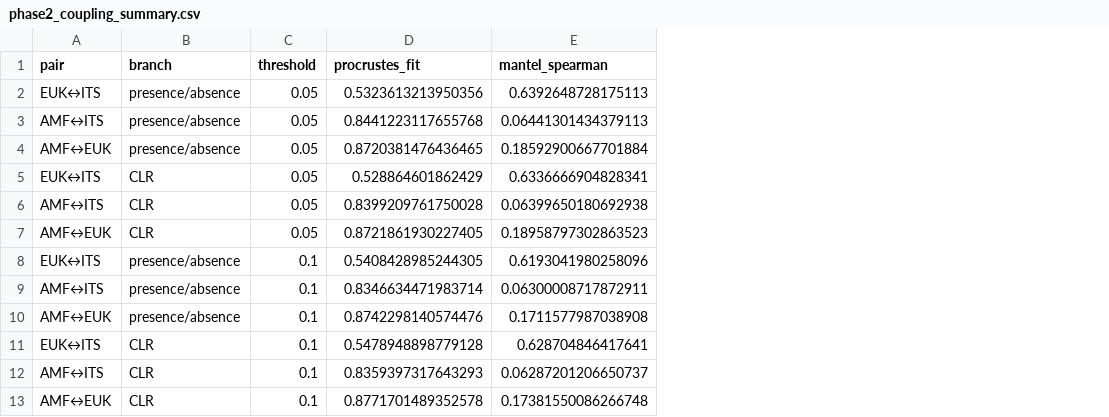
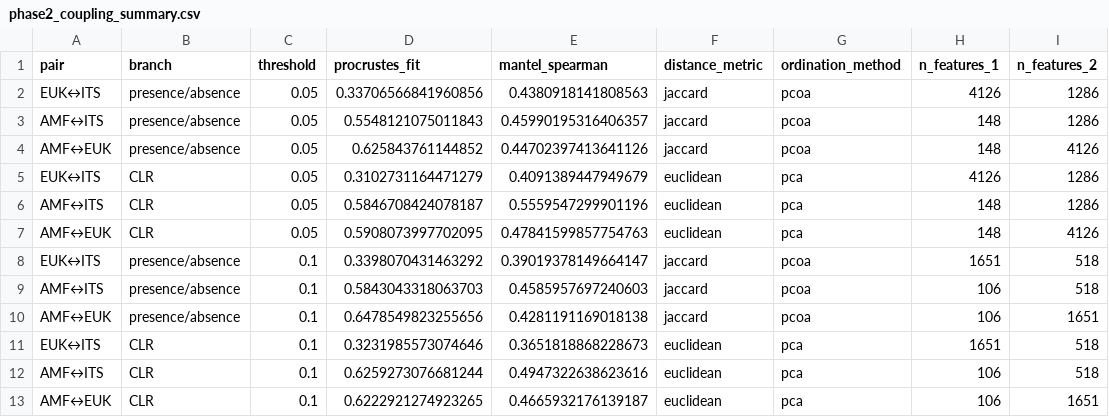
Before and after one commit to bo-maxwell-stevens/agent-microbial-communities, a CSV file: results/phase2_confirmatory_coupling/phase2_coupling_summary.csv, drawn as a sheet; the diff names each change by its address in the sheet, - before the commit and + after, or states it on an @@ line.

Commit message:
Regenerate Phase 2 outputs with true branch semantics

```diff
--- a/results/phase2_confirmatory_coupling/phase2_coupling_summary.csv
+++ b/results/phase2_confirmatory_coupling/phase2_coupling_summary.csv
+column F (distance_metric), rows 2-13: jaccard | jaccard | jaccard | euclidean | euclidean | euclidean | jaccard | jaccard | jaccard | euclidean | euclidean | euclidean
+column G (ordination_method), rows 2-13: pcoa | pcoa | pcoa | pca | pca | pca | pcoa | pcoa | pcoa | pca | pca | pca
+column H (n_features_1), rows 2-13: 4126 | 148 | 148 | 4126 | 148 | 148 | 1651 | 106 | 106 | 1651 | 106 | 106
+column I (n_features_2), rows 2-13: 1286 | 1286 | 4126 | 1286 | 1286 | 4126 | 518 | 518 | 1651 | 518 | 518 | 1651
-D2 (procrustes_fit): 0.5323613213950356
+D2 (procrustes_fit): 0.33706566841960856
-E2 (mantel_spearman): 0.6392648728175113
+E2 (mantel_spearman): 0.4380918141808563
-D3 (procrustes_fit): 0.8441223117655768
+D3 (procrustes_fit): 0.5548121075011843
-E3 (mantel_spearman): 0.06441301434379113
+E3 (mantel_spearman): 0.45990195316406357
-D4 (procrustes_fit): 0.8720381476436465
+D4 (procrustes_fit): 0.625843761144852
-E4 (mantel_spearman): 0.18592900667701884
+E4 (mantel_spearman): 0.44702397413641126
-D5 (procrustes_fit): 0.528864601862429
+D5 (procrustes_fit): 0.3102731164471279
-E5 (mantel_spearman): 0.6336666904828341
+E5 (mantel_spearman): 0.4091389447949679
-D6 (procrustes_fit): 0.8399209761750028
+D6 (procrustes_fit): 0.5846708424078187
-E6 (mantel_spearman): 0.06399650180692938
+E6 (mantel_spearman): 0.5559547299901196
-D7 (procrustes_fit): 0.8721861930227405
+D7 (procrustes_fit): 0.5908073997702095
-E7 (mantel_spearman): 0.18958797302863523
+E7 (mantel_spearman): 0.47841599857754763
-D8 (procrustes_fit): 0.5408428985244305
+D8 (procrustes_fit): 0.3398070431463292
-E8 (mantel_spearman): 0.6193041980258096
+E8 (mantel_spearman): 0.39019378149664147
-D9 (procrustes_fit): 0.8346634471983714
+D9 (procrustes_fit): 0.5843043318063703
-E9 (mantel_spearman): 0.06300008717872911
+E9 (mantel_spearman): 0.4585957697240603
-D10 (procrustes_fit): 0.8742298140574476
+D10 (procrustes_fit): 0.6478549823255656
-E10 (mantel_spearman): 0.1711577987038908
+E10 (mantel_spearman): 0.4281191169018138
-D11 (procrustes_fit): 0.5478948898779128
+D11 (procrustes_fit): 0.3231985573074646
-E11 (mantel_spearman): 0.628704846417641
+E11 (mantel_spearman): 0.3651818868228673
-D12 (procrustes_fit): 0.8359397317643293
+D12 (procrustes_fit): 0.6259273076681244
-E12 (mantel_spearman): 0.06287201206650737
+E12 (mantel_spearman): 0.4947322638623616
-D13 (procrustes_fit): 0.8771701489352578
+D13 (procrustes_fit): 0.6222921274923265
-E13 (mantel_spearman): 0.17381550086266748
+E13 (mantel_spearman): 0.4665932176139187
```
Also changed, not shown: 4 other files.
